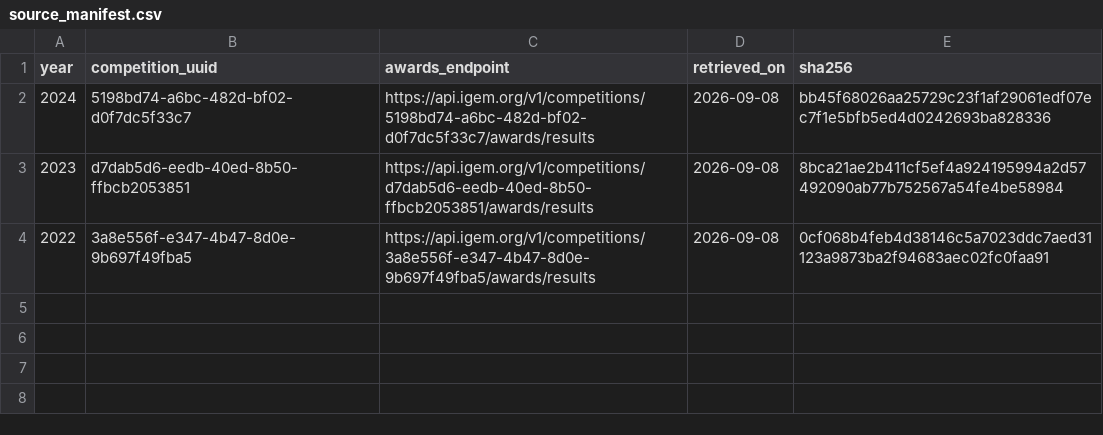
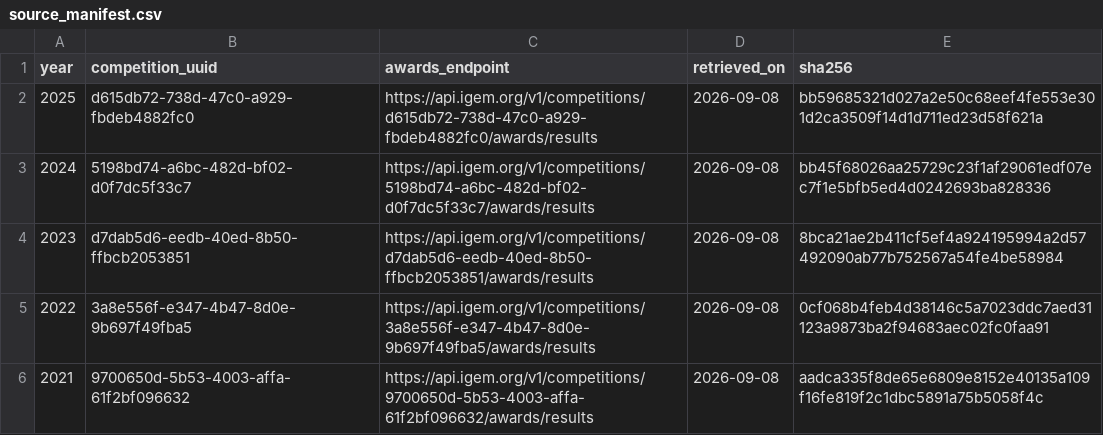
Before and after one commit to TravisBoston16/iGEM-Wiki-Skills, a CSV file: corpus/source_manifest.csv, drawn as a sheet; the diff names each change by its address in the sheet, - before the commit and + after, or states it on an @@ line.

Commit message:
feat: broaden wiki corpus and audit tooling

```diff
--- a/corpus/source_manifest.csv
+++ b/corpus/source_manifest.csv
+row 2: 2025 | d615db72-738d-47c0-a929-fbdeb4882fc0 | https://api.igem.org/v1/competitions/d615db72-738d-47c0-a929-fbdeb4882fc0/awards/results | 2026-09-08 | bb59685321d027a2e50c68eef4fe553e301d2ca3509f14d1d711ed23d58f621a
+row 6: 2021 | 9700650d-5b53-4003-affa-61f2bf096632 | https://api.igem.org/v1/competitions/9700650d-5b53-4003-affa-61f2bf096632/awards/results | 2026-09-08 | aadca335f8de65e6809e8152e40135a109f16fe819f2c1dbc5891a75b5058f4c
```
Also changed, not shown: 45 other files.
